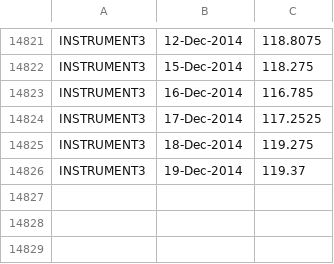
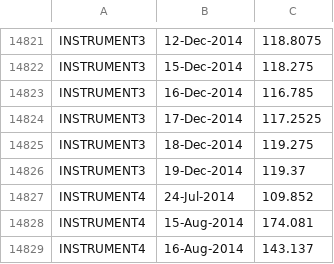
Before and after one commit to itsiporenko/financial_processor, a CSV file: sample_input.csv, drawn as a sheet; only a part is shown, gaps mark what is left out.

```diff
--- a/sample_input.csv
+++ b/sample_input.csv
@@ -14826 +14826,4 @@ INSTRUMENT3,18-Dec-2014,119.275
 INSTRUMENT3,19-Dec-2014,119.37
+INSTRUMENT4,24-Jul-2014,109.852
+INSTRUMENT4,15-Aug-2014,174.081
+INSTRUMENT4,16-Aug-2014,143.137
```
Also changed, not shown: 8 other files.
